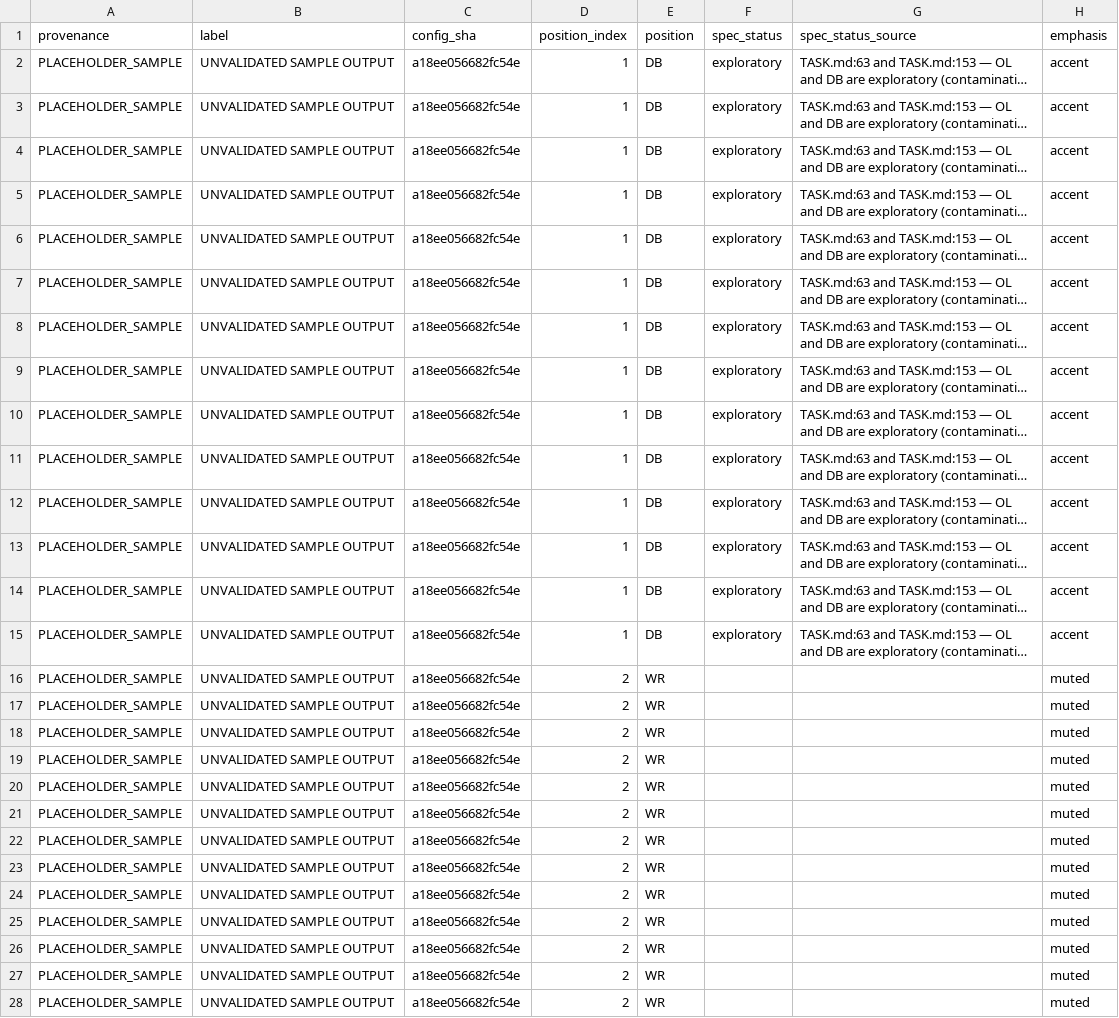
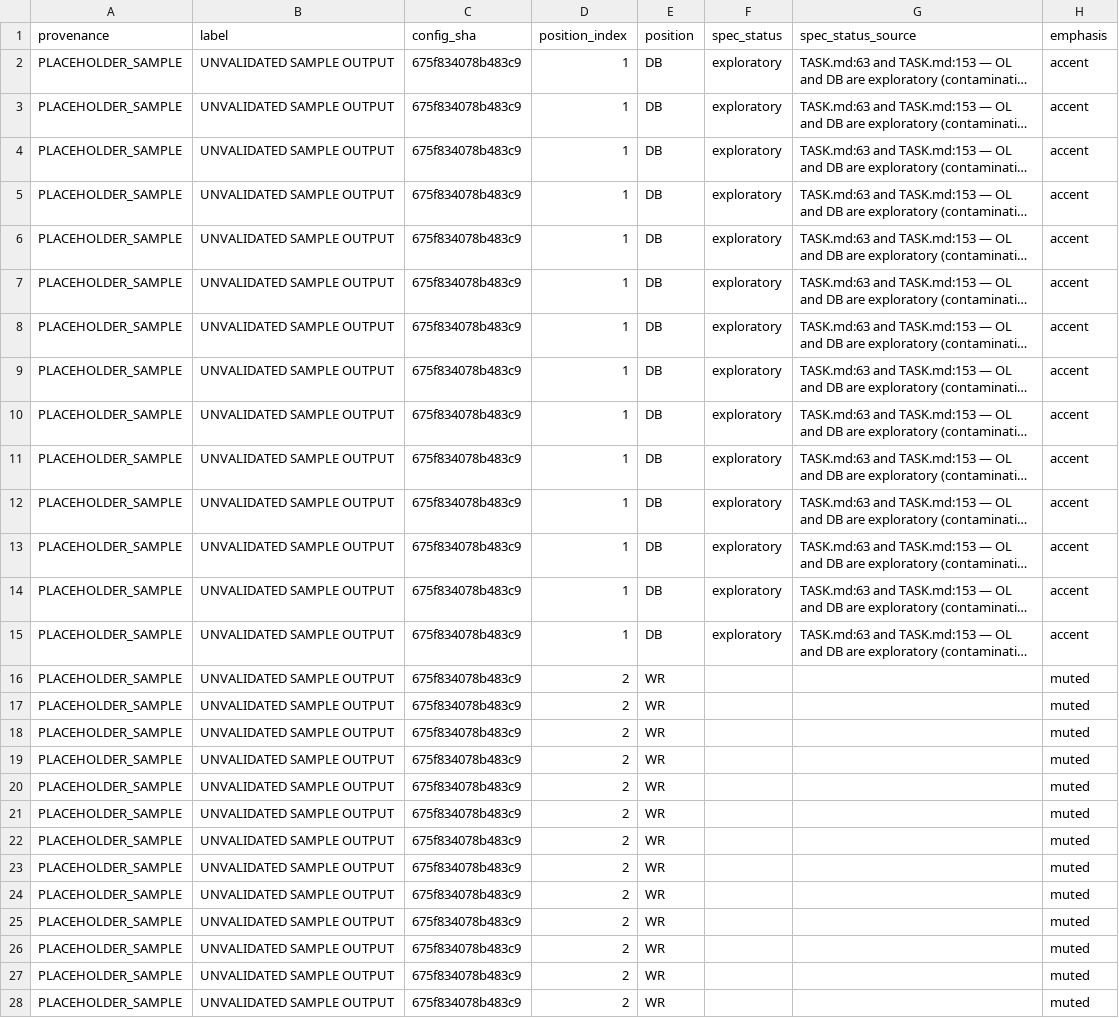
Before and after one commit to conormalone/BDB27, a CSV file: outputs/figures/fig_all_positions.csv, drawn as a sheet; only a part is shown; long unchanged cells end in …; the diff covers the shown part only; the diff names each change by its address in the sheet, - before the commit and + after, or states it on an @@ line.

```diff
--- a/outputs/figures/fig_all_positions.csv
+++ b/outputs/figures/fig_all_positions.csv
-C2:C28 (config_sha): a18ee056682fc54e
+C2:C28 (config_sha): 675f834078b483c9
```
Also changed, not shown: 43 edited cells elsewhere in this file, outputs/figures/fig_before_after.csv, outputs/figures/fig_drill_coverage.csv, 13 other files.
